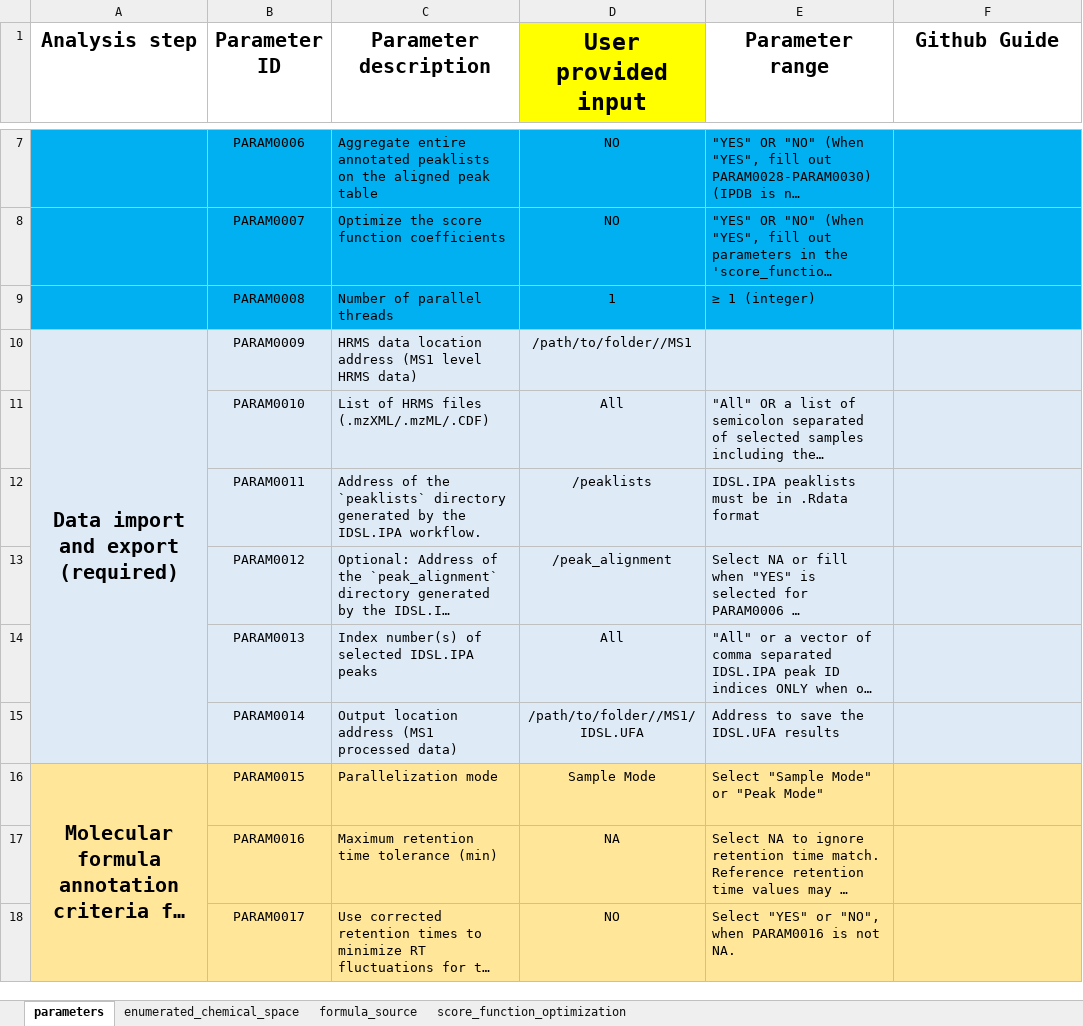
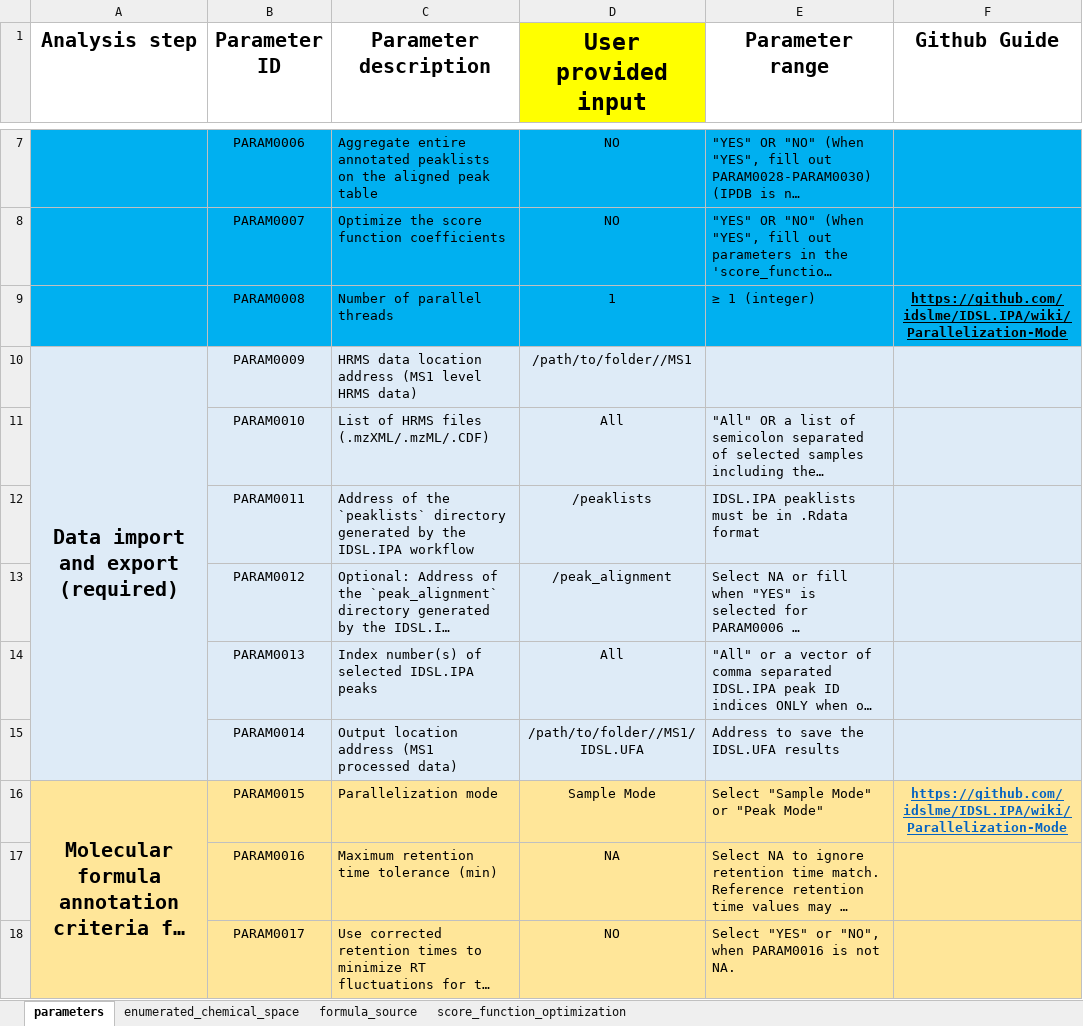
Before and after one commit to idslme/IDSL.UFA, an Excel workbook: IDSL.UFA/inst/extdata/UFA_parameters.xlsx, sheet parameters, drawn as a sheet; only a part is shown, gaps mark what is left out; long unchanged cells end in …; values as stored, in another font and other column widths than the file's, no borders; the diff covers the shown part only; the diff names each change by its address in the sheet, - before the commit and + after, or states it on an @@ line.

```diff
--- a/IDSL.UFA/inst/extdata/UFA_parameters.xlsx (sheet parameters)
+++ b/IDSL.UFA/inst/extdata/UFA_parameters.xlsx (sheet parameters)
-F9 (Github Guide): (empty)
+F9 (Github Guide): https://github.com/idslme/IDSL.IPA/wiki/Parallelization-Mode
-C12 (Parameter description): …the IDSL.IPA workflow.
+C12 (Parameter description): …the IDSL.IPA workflow
-F16 (Github Guide): (empty)
+F16 (Github Guide): https://github.com/idslme/IDSL.IPA/wiki/Parallelization-Mode
```
Also changed, not shown: 3 edited cells and merged cells elsewhere in this sheet, sheet formula_source, UFA_parameters.xlsx, 29 other files.
